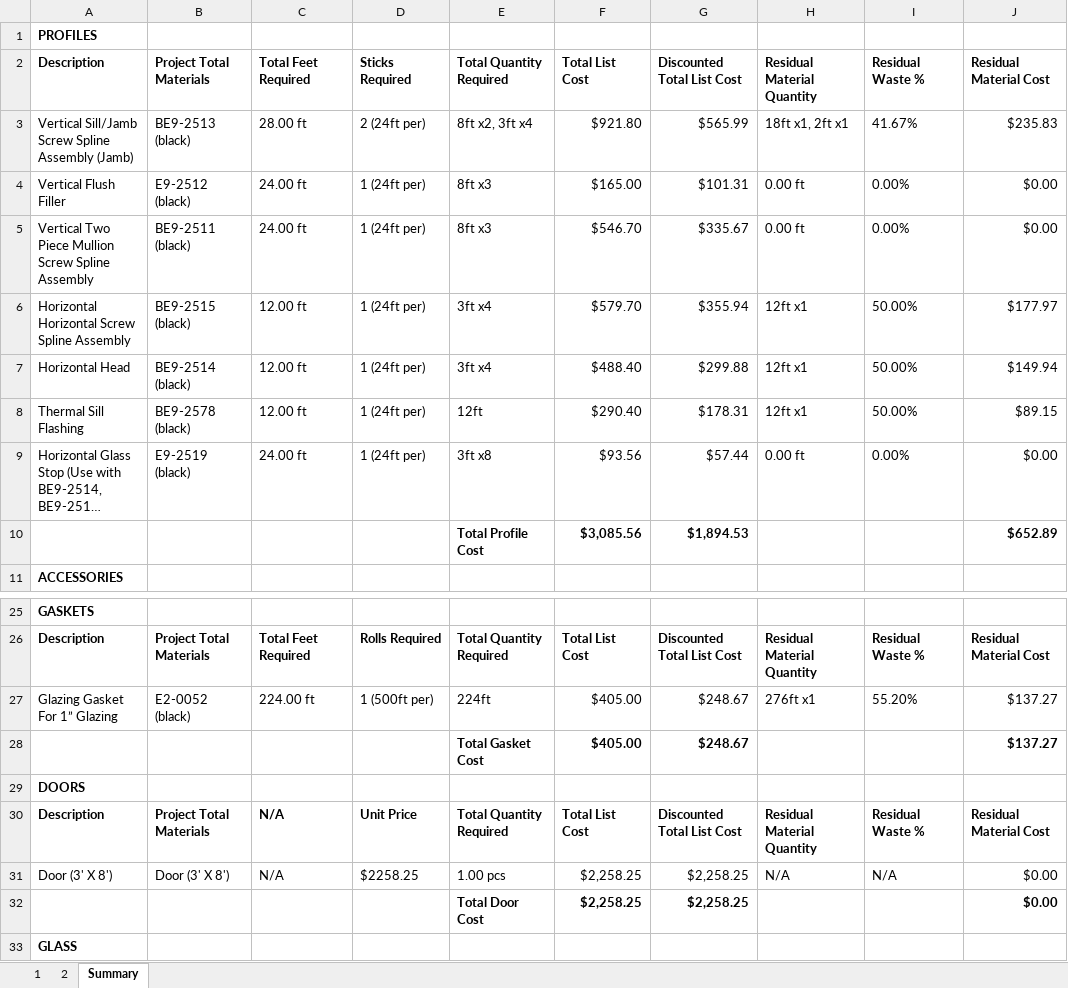
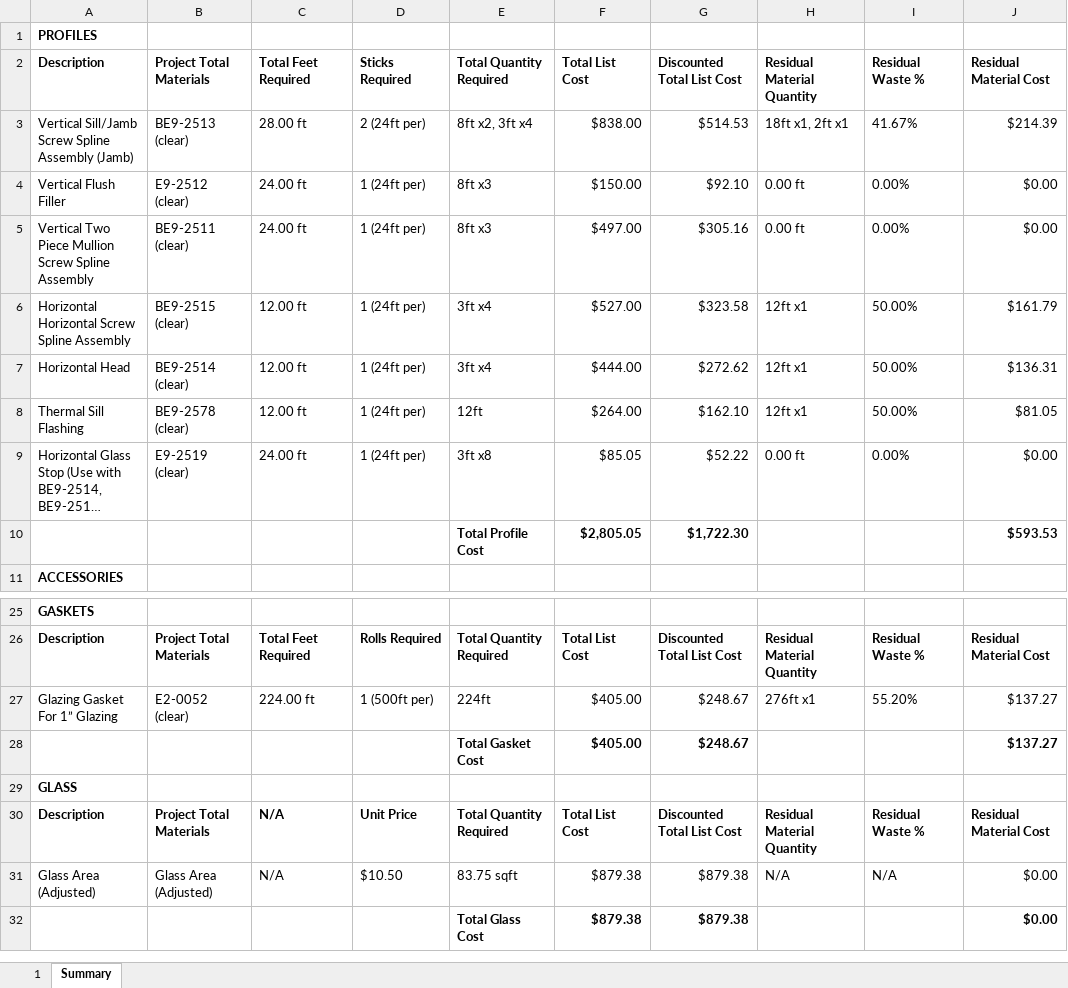
Before and after one commit to anthonyw298/Estimation, an Excel workbook: .files/test_Report.xlsx, sheet Summary, drawn as a sheet; only a part is shown, gaps mark what is left out; the shorter side is filled out with more unchanged rows; long unchanged cells end in …; values as stored, in another font and other column widths than the file's, no borders; charts and pictures not drawn; removed rows and columns are numbered as before the commit, all else as after; the diff covers the shown part only; the diff names each change by its address in the sheet, - before the commit and + after, or states it on an @@ line.

```diff
--- a/.files/test_Report.xlsx (sheet Summary)
+++ b/.files/test_Report.xlsx (sheet Summary)
-sheet tab: 2
-B3: BE9-2513 (black)
+B3: BE9-2513 (clear)
-F3: $921.80
+F3: $838.00
-G3: $565.99
+G3: $514.53
-J3: $235.83
+J3: $214.39
-B4: E9-2512 (black)
+B4: E9-2512 (clear)
-F4: $165.00
+F4: $150.00
-G4: $101.31
+G4: $92.10
-B5: BE9-2511 (black)
+B5: BE9-2511 (clear)
-F5: $546.70
+F5: $497.00
-G5: $335.67
+G5: $305.16
-B6: BE9-2515 (black)
+B6: BE9-2515 (clear)
-F6: $579.70
+F6: $527.00
-G6: $355.94
+G6: $323.58
-J6: $177.97
+J6: $161.79
-B7: BE9-2514 (black)
+B7: BE9-2514 (clear)
-F7: $488.40
+F7: $444.00
-G7: $299.88
+G7: $272.62
-J7: $149.94
+J7: $136.31
-B8: BE9-2578 (black)
+B8: BE9-2578 (clear)
-F8: $290.40
+F8: $264.00
-G8: $178.31
+G8: $162.10
-J8: $89.15
+J8: $81.05
-B9: E9-2519 (black)
+B9: E9-2519 (clear)
-F9: $93.56
+F9: $85.05
-G9: $57.44
+G9: $52.22
-row 10:  |  |  |  | Total Profile Cost | $3,085.56 | $1,894.53 |  |  | $652.89
+row 10:  |  |  |  | Total Profile Cost | $2,805.05 | $1,722.30 |  |  | $593.53
-B27: E2-0052 (black)
+B27: E2-0052 (clear)
-row 29: DOORS
-row 30: Description | Project Total Materials | N/A | Unit Price | Total Quantity Required | Total List Cost | Discounted Total List Cost | Residual Material Quantity | Residual Waste % | Residual Material Cost
-row 31: Door (3' X 8') | Door (3' X 8') | N/A | $2258.25 | 1.00 pcs | $2,258.25 | $2,258.25 | N/A | N/A | $0.00
-row 32:  |  |  |  | Total Door Cost | $2,258.25 | $2,258.25 |  |  | $0.00
```
Also changed, not shown: 6 edited cells elsewhere in this sheet, sheet 1, charts or pictures, 7 other files.
